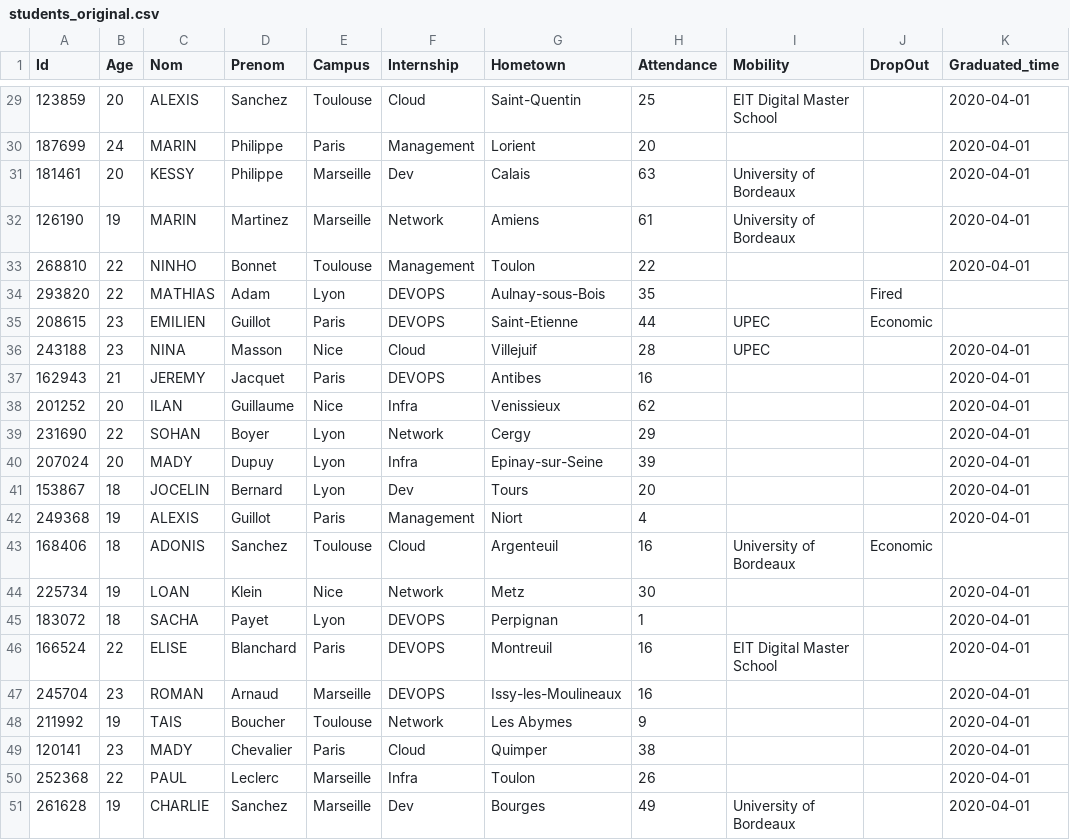
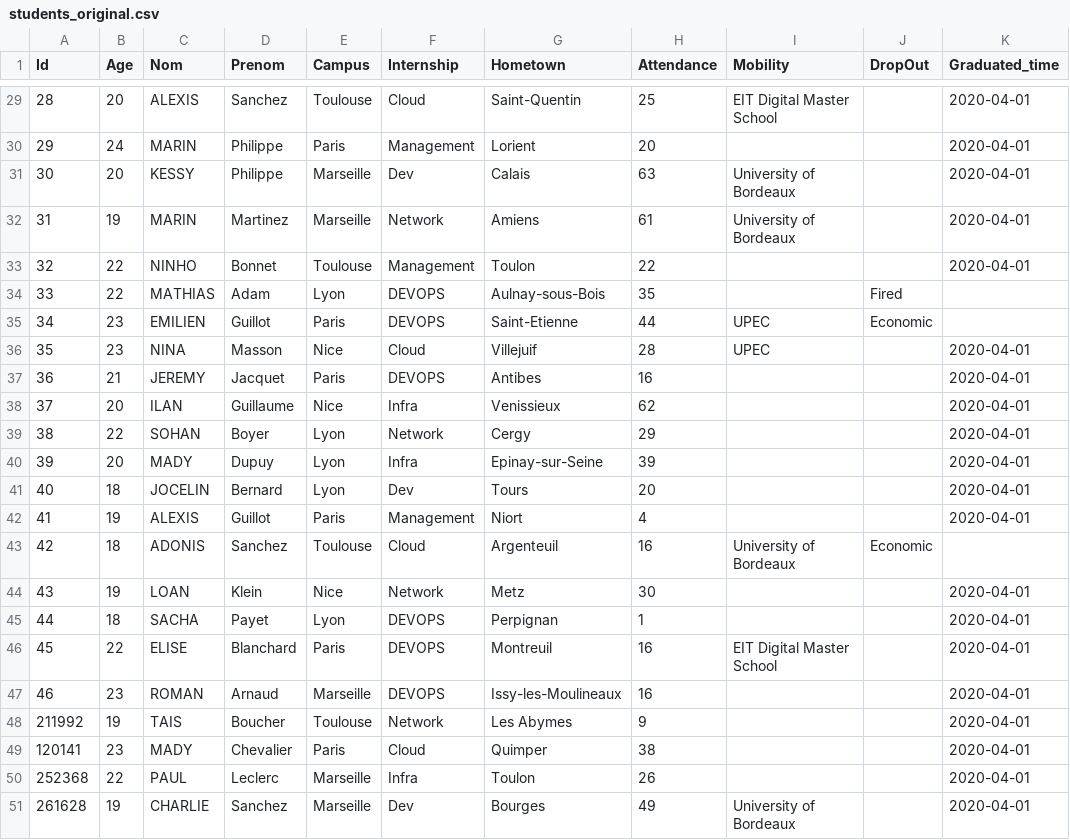
Before and after one commit to pcathos/5DATA-processing, a CSV file: students_original.csv, drawn as a sheet; only a part is shown, gaps mark what is left out; the diff covers the shown part only; the diff names each change by its address in the sheet, - before the commit and + after, or states it on an @@ line.

```diff
--- a/students_original.csv
+++ b/students_original.csv
-A29 (Id): 123859
+A29 (Id): 28
-A30 (Id): 187699
+A30 (Id): 29
-A31 (Id): 181461
+A31 (Id): 30
-A32 (Id): 126190
+A32 (Id): 31
-A33 (Id): 268810
+A33 (Id): 32
-A34 (Id): 293820
+A34 (Id): 33
-A35 (Id): 208615
+A35 (Id): 34
-A36 (Id): 243188
+A36 (Id): 35
-A37 (Id): 162943
+A37 (Id): 36
-A38 (Id): 201252
+A38 (Id): 37
-A39 (Id): 231690
+A39 (Id): 38
-A40 (Id): 207024
+A40 (Id): 39
-A41 (Id): 153867
+A41 (Id): 40
-A42 (Id): 249368
+A42 (Id): 41
-A43 (Id): 168406
+A43 (Id): 42
-A44 (Id): 225734
+A44 (Id): 43
-A45 (Id): 183072
+A45 (Id): 44
-A46 (Id): 166524
+A46 (Id): 45
-A47 (Id): 245704
+A47 (Id): 46
```
Also changed, not shown: 27 edited cells elsewhere in this file.
